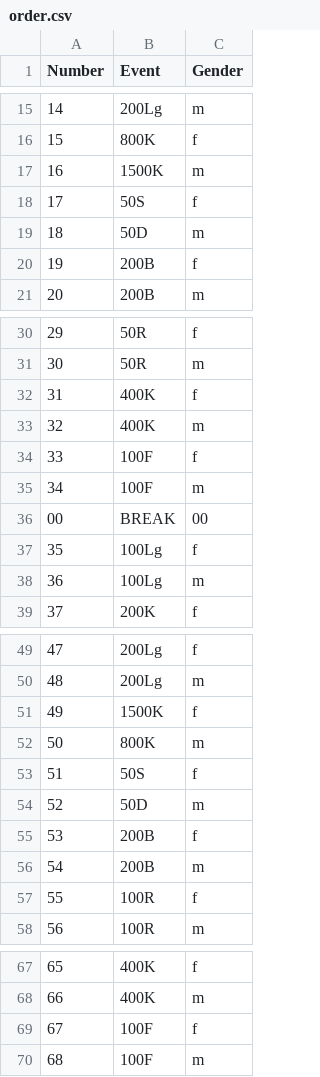
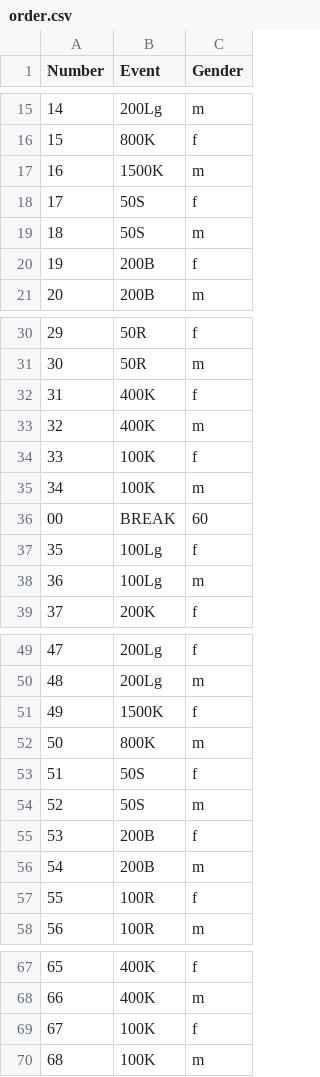
Before and after one commit to tspieth/DMSAlgo, a CSV file: OptimalDMSAlgo/resources/order.csv, drawn as a sheet; only a part is shown, gaps mark what is left out.

Commit message:
#9 refined the Order Format now breaks are included a check if the given CompetitionOrder is valid may be needed

```diff
--- a/OptimalDMSAlgo/resources/order.csv
+++ b/OptimalDMSAlgo/resources/order.csv
@@ -18,3 +18,3 @@ Number;Event;Gender
 17;50S;f
-18;50D;m
+18;50S;m
 19;200B;f
@@ -33,5 +33,5 @@ Number;Event;Gender
 32;400K;m
-33;100F;f
-34;100F;m
-00;BREAK;00
+33;100K;f
+34;100K;m
+00;BREAK;60
 35;100Lg;f
@@ -53,3 +53,3 @@ Number;Event;Gender
 51;50S;f
-52;50D;m
+52;50S;m
 53;200B;f
@@ -68,3 +68,3 @@ Number;Event;Gender
 66;400K;m
-67;100F;f
-68;100F;m
+67;100K;f
+68;100K;m
```
Also changed, not shown: 4 other files.
